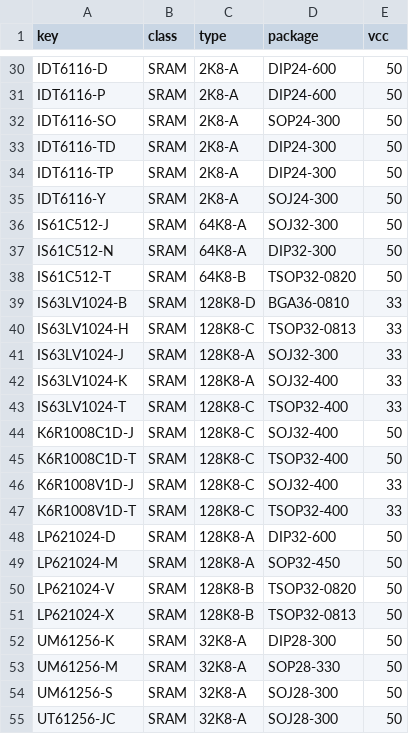
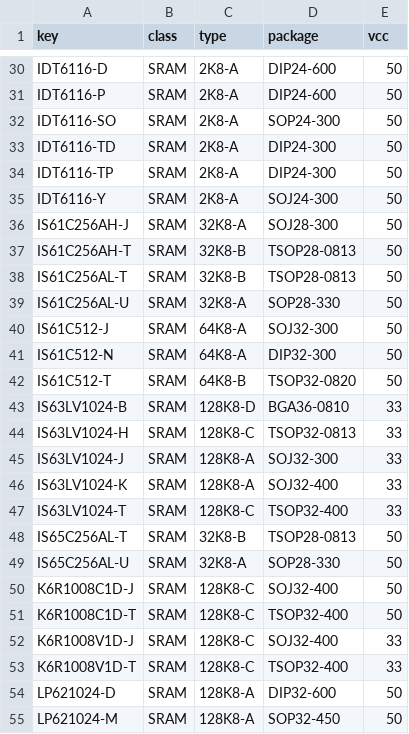
Before and after one commit to ikle/pdp11, a CSV file: db/pinout/SRAM/index.csv, drawn as a sheet; only a part is shown, gaps mark what is left out; the shorter side is filled out with more unchanged rows; the diff names each change by its address in the sheet, - before the commit and + after, or states it on an @@ line.

Commit message:
db/pinout/SRAM: add IS61C256AH, IS61C256AL and IS65C256AL

```diff
--- a/db/pinout/SRAM/index.csv
+++ b/db/pinout/SRAM/index.csv
+row 36: IS61C256AH-J | SRAM | 32K8-A | SOJ28-300 | 50
+row 37: IS61C256AH-T | SRAM | 32K8-B | TSOP28-0813 | 50
+row 38: IS61C256AL-T | SRAM | 32K8-B | TSOP28-0813 | 50
+row 39: IS61C256AL-U | SRAM | 32K8-A | SOP28-330 | 50
+row 48: IS65C256AL-T | SRAM | 32K8-B | TSOP28-0813 | 50
+row 49: IS65C256AL-U | SRAM | 32K8-A | SOP28-330 | 50
```
